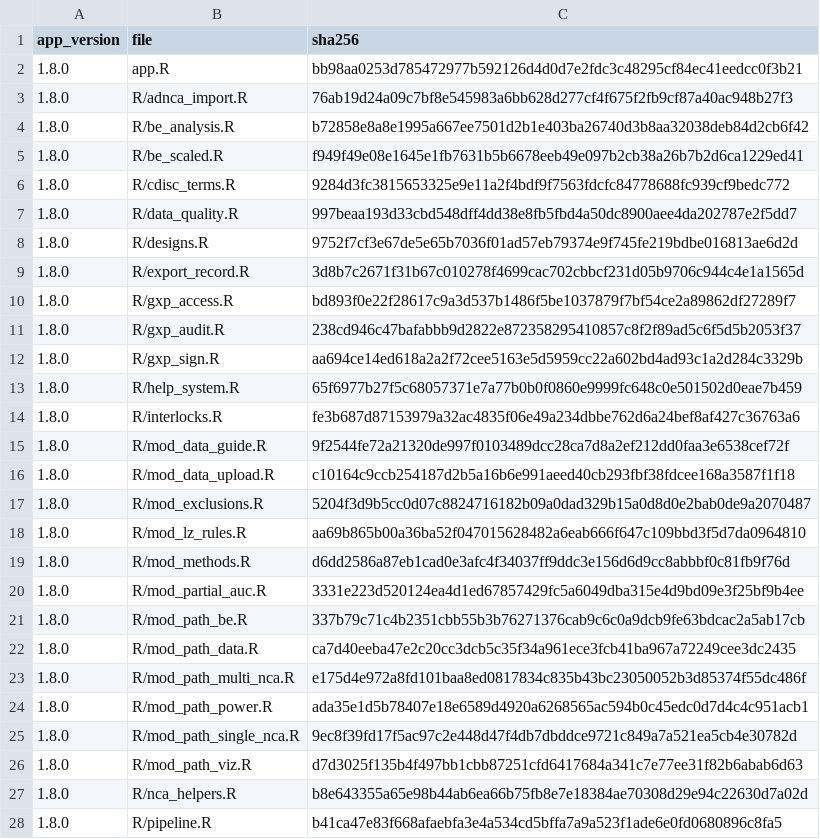
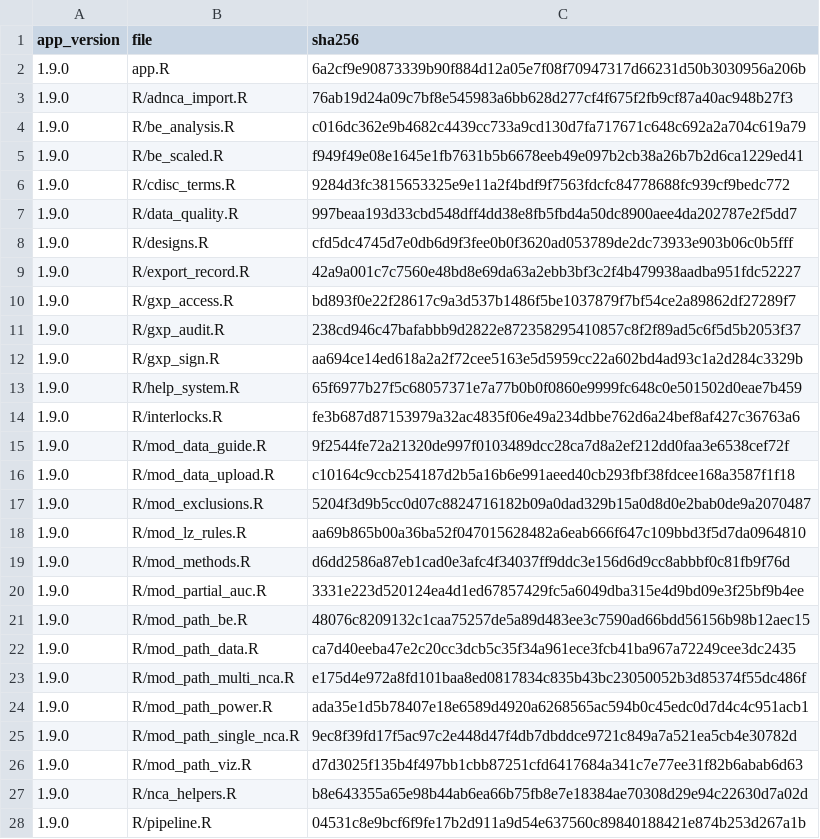
Before and after one commit to Robterheine/ncaassistant, a CSV file: validation/release_manifest.csv, drawn as a sheet; only a part is shown; the diff covers the shown part only.

```diff
--- a/validation/release_manifest.csv
+++ b/validation/release_manifest.csv
@@ -1,28 +1,28 @@
 "app_version","file","sha256"
-"1.8.0","app.R","bb98aa0253d785472977b592126d4d0d7e2fdc3c48295cf84ec41eedcc0f3b21"
-"1.8.0","R/adnca_import.R","76ab19d24a09c7bf8e545983a6bb628d277cf4f675f2fb9cf87a40ac948b27f3"
-"1.8.0","R/be_analysis.R","b72858e8a8e1995a667ee7501d2b1e403ba26740d3b8aa32038deb84d2cb6f42"
-"1.8.0","R/be_scaled.R","f949f49e08e1645e1fb7631b5b6678eeb49e097b2cb38a26b7b2d6ca1229ed41"
-"1.8.0","R/cdisc_terms.R","9284d3fc3815653325e9e11a2f4bdf9f7563fdcfc84778688fc939cf9bedc772"
-"1.8.0","R/data_quality.R","997beaa193d33cbd548dff4dd38e8fb5fbd4a50dc8900aee4da202787e2f5dd7"
-"1.8.0","R/designs.R","9752f7cf3e67de5e65b7036f01ad57eb79374e9f745fe219bdbe016813ae6d2d"
-"1.8.0","R/export_record.R","3d8b7c2671f31b67c010278f4699cac702cbbcf231d05b9706c944c4e1a1565d"
-"1.8.0","R/gxp_access.R","bd893f0e22f28617c9a3d537b1486f5be1037879f7bf54ce2a89862df27289f7"
-"1.8.0","R/gxp_audit.R","238cd946c47bafabbb9d2822e872358295410857c8f2f89ad5c6f5d5b2053f37"
-"1.8.0","R/gxp_sign.R","aa694ce14ed618a2a2f72cee5163e5d5959cc22a602bd4ad93c1a2d284c3329b"
-"1.8.0","R/help_system.R","65f6977b27f5c68057371e7a77b0b0f0860e9999fc648c0e501502d0eae7b459"
-"1.8.0","R/interlocks.R","fe3b687d87153979a32ac4835f06e49a234dbbe762d6a24bef8af427c36763a6"
-"1.8.0","R/mod_data_guide.R","9f2544fe72a21320de997f0103489dcc28ca7d8a2ef212dd0faa3e6538cef72f"
-"1.8.0","R/mod_data_upload.R","c10164c9ccb254187d2b5a16b6e991aeed40cb293fbf38fdcee168a3587f1f18"
-"1.8.0","R/mod_exclusions.R","5204f3d9b5cc0d07c8824716182b09a0dad329b15a0d8d0e2bab0de9a2070487"
-"1.8.0","R/mod_lz_rules.R","aa69b865b00a36ba52f047015628482a6eab666f647c109bbd3f5d7da0964810"
-"1.8.0","R/mod_methods.R","d6dd2586a87eb1cad0e3afc4f34037ff9ddc3e156d6d9cc8abbbf0c81fb9f76d"
-"1.8.0","R/mod_partial_auc.R","3331e223d520124ea4d1ed67857429fc5a6049dba315e4d9bd09e3f25bf9b4ee"
-"1.8.0","R/mod_path_be.R","337b79c71c4b2351cbb55b3b76271376cab9c6c0a9dcb9fe63bdcac2a5ab17cb"
-"1.8.0","R/mod_path_data.R","ca7d40eeba47e2c20cc3dcb5c35f34a961ece3fcb41ba967a72249cee3dc2435"
-"1.8.0","R/mod_path_multi_nca.R","e175d4e972a8fd101baa8ed0817834c835b43bc23050052b3d85374f55dc486f"
-"1.8.0","R/mod_path_power.R","ada35e1d5b78407e18e6589d4920a6268565ac594b0c45edc0d7d4c4c951acb1"
-"1.8.0","R/mod_path_single_nca.R","9ec8f39fd17f5ac97c2e448d47f4db7dbddce9721c849a7a521ea5cb4e30782d"
-"1.8.0","R/mod_path_viz.R","d7d3025f135b4f497bb1cbb87251cfd6417684a341c7e77ee31f82b6abab6d63"
-"1.8.0","R/nca_helpers.R","b8e643355a65e98b44ab6ea66b75fb8e7e18384ae70308d29e94c22630d7a02d"
-"1.8.0","R/pipeline.R","b41ca47e83f668afaebfa3e4a534cd5bffa7a9a523f1ade6e0fd0680896c8fa5"
+"1.9.0","app.R","6a2cf9e90873339b90f884d12a05e7f08f70947317d66231d50b3030956a206b"
+"1.9.0","R/adnca_import.R","76ab19d24a09c7bf8e545983a6bb628d277cf4f675f2fb9cf87a40ac948b27f3"
+"1.9.0","R/be_analysis.R","c016dc362e9b4682c4439cc733a9cd130d7fa717671c648c692a2a704c619a79"
+"1.9.0","R/be_scaled.R","f949f49e08e1645e1fb7631b5b6678eeb49e097b2cb38a26b7b2d6ca1229ed41"
+"1.9.0","R/cdisc_terms.R","9284d3fc3815653325e9e11a2f4bdf9f7563fdcfc84778688fc939cf9bedc772"
+"1.9.0","R/data_quality.R","997beaa193d33cbd548dff4dd38e8fb5fbd4a50dc8900aee4da202787e2f5dd7"
+"1.9.0","R/designs.R","cfd5dc4745d7e0db6d9f3fee0b0f3620ad053789de2dc73933e903b06c0b5fff"
+"1.9.0","R/export_record.R","42a9a001c7c7560e48bd8e69da63a2ebb3bf3c2f4b479938aadba951fdc52227"
+"1.9.0","R/gxp_access.R","bd893f0e22f28617c9a3d537b1486f5be1037879f7bf54ce2a89862df27289f7"
+"1.9.0","R/gxp_audit.R","238cd946c47bafabbb9d2822e872358295410857c8f2f89ad5c6f5d5b2053f37"
+"1.9.0","R/gxp_sign.R","aa694ce14ed618a2a2f72cee5163e5d5959cc22a602bd4ad93c1a2d284c3329b"
+"1.9.0","R/help_system.R","65f6977b27f5c68057371e7a77b0b0f0860e9999fc648c0e501502d0eae7b459"
+"1.9.0","R/interlocks.R","fe3b687d87153979a32ac4835f06e49a234dbbe762d6a24bef8af427c36763a6"
+"1.9.0","R/mod_data_guide.R","9f2544fe72a21320de997f0103489dcc28ca7d8a2ef212dd0faa3e6538cef72f"
+"1.9.0","R/mod_data_upload.R","c10164c9ccb254187d2b5a16b6e991aeed40cb293fbf38fdcee168a3587f1f18"
+"1.9.0","R/mod_exclusions.R","5204f3d9b5cc0d07c8824716182b09a0dad329b15a0d8d0e2bab0de9a2070487"
+"1.9.0","R/mod_lz_rules.R","aa69b865b00a36ba52f047015628482a6eab666f647c109bbd3f5d7da0964810"
+"1.9.0","R/mod_methods.R","d6dd2586a87eb1cad0e3afc4f34037ff9ddc3e156d6d9cc8abbbf0c81fb9f76d"
+"1.9.0","R/mod_partial_auc.R","3331e223d520124ea4d1ed67857429fc5a6049dba315e4d9bd09e3f25bf9b4ee"
+"1.9.0","R/mod_path_be.R","48076c8209132c1caa75257de5a89d483ee3c7590ad66bdd56156b98b12aec15"
+"1.9.0","R/mod_path_data.R","ca7d40eeba47e2c20cc3dcb5c35f34a961ece3fcb41ba967a72249cee3dc2435"
+"1.9.0","R/mod_path_multi_nca.R","e175d4e972a8fd101baa8ed0817834c835b43bc23050052b3d85374f55dc486f"
+"1.9.0","R/mod_path_power.R","ada35e1d5b78407e18e6589d4920a6268565ac594b0c45edc0d7d4c4c951acb1"
+"1.9.0","R/mod_path_single_nca.R","9ec8f39fd17f5ac97c2e448d47f4db7dbddce9721c849a7a521ea5cb4e30782d"
+"1.9.0","R/mod_path_viz.R","d7d3025f135b4f497bb1cbb87251cfd6417684a341c7e77ee31f82b6abab6d63"
+"1.9.0","R/nca_helpers.R","b8e643355a65e98b44ab6ea66b75fb8e7e18384ae70308d29e94c22630d7a02d"
+"1.9.0","R/pipeline.R","04531c8e9bcf6f9fe17b2d911a9d54e637560c89840188421e874b253d267a1b"
```
Also changed, not shown: 30 edited cells elsewhere in this file, 13 other files.
